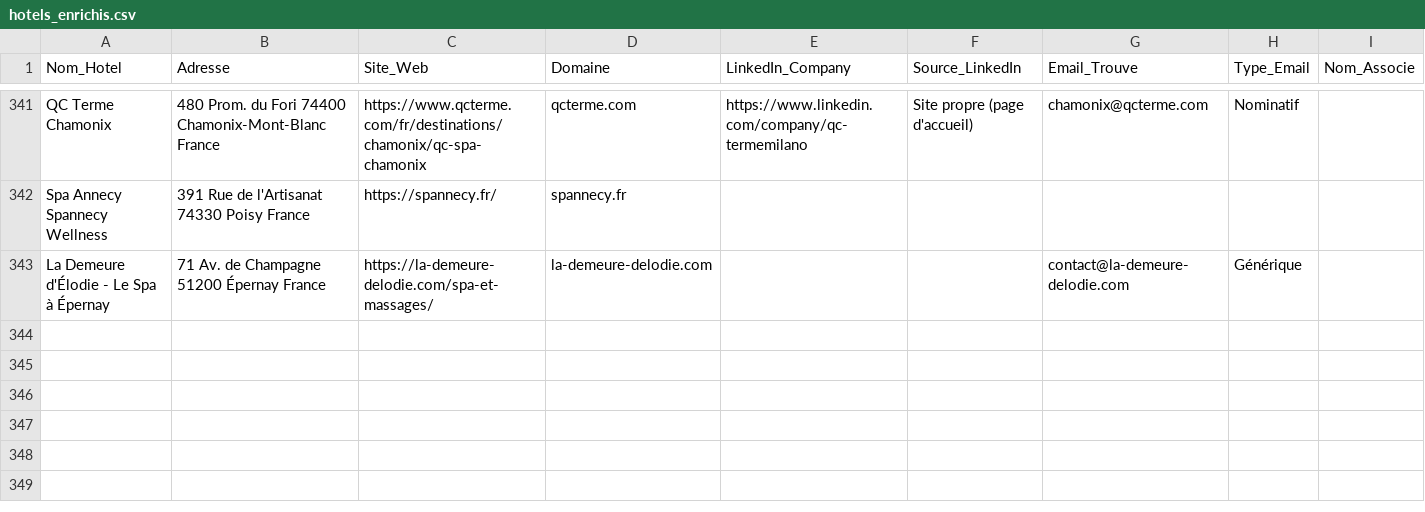
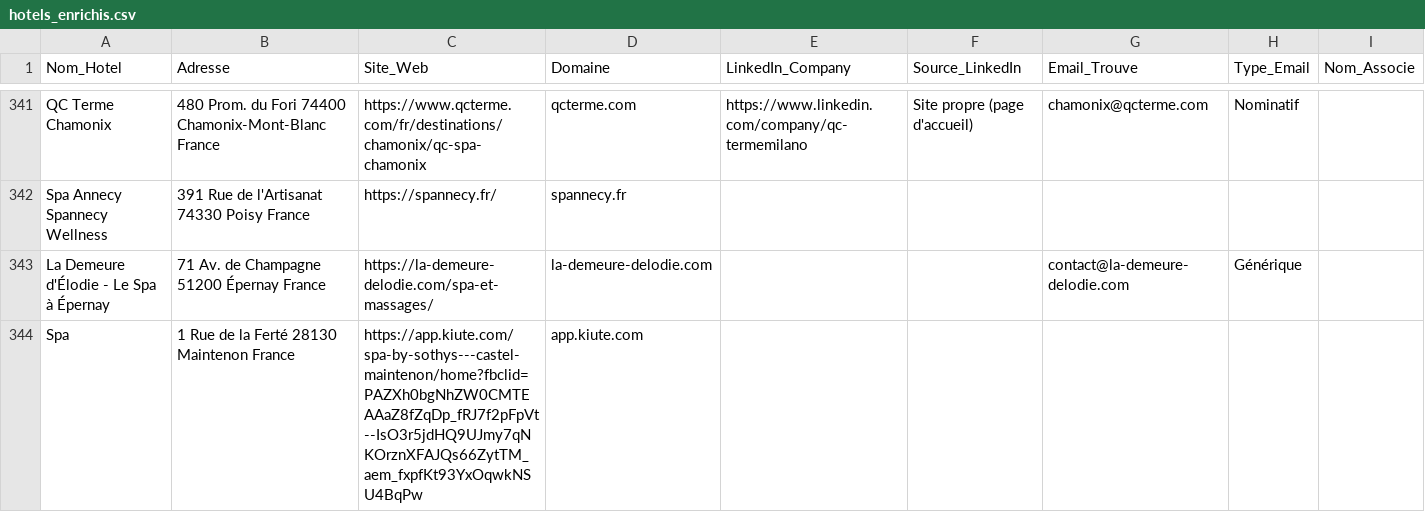
Before and after one commit to tsimokaza01-source/URL-1, a CSV file: hotels_enrichis.csv, drawn as a sheet; only a part is shown, gaps mark what is left out; the diff names each change by its address in the sheet, - before the commit and + after, or states it on an @@ line.

```diff
--- a/hotels_enrichis.csv
+++ b/hotels_enrichis.csv
+row 344: Spa | 1 Rue de la Ferté 28130 Maintenon France | https://app.kiute.com/spa-by-sothys---castel-maintenon/home?fbclid=PAZXh0bgNhZW0CMTEAAaZ8fZqDp_fRJ7f2pFpVt--IsO3r5jdHQ9UJmy7qNKOrznXFAJQs66ZytTM_aem_fxpfKt93YxOqwkNSU4BqPw | app.kiute.com
```
Also changed, not shown: liste_hotels.csv.
